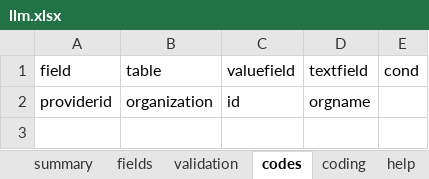
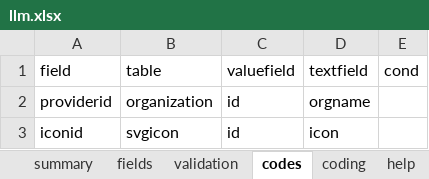
Before and after one commit to yumoqing/llmage, an Excel workbook: models/llm.xlsx, sheet codes, drawn as a sheet; values as stored, in another font and other column widths than the file's, no borders; the diff names each change by its address in the sheet, - before the commit and + after, or states it on an @@ line.

```diff
--- a/models/llm.xlsx (sheet codes)
+++ b/models/llm.xlsx (sheet codes)
+row 3: iconid | svgicon | id | icon
```
Also changed, not shown: 1 other file.
